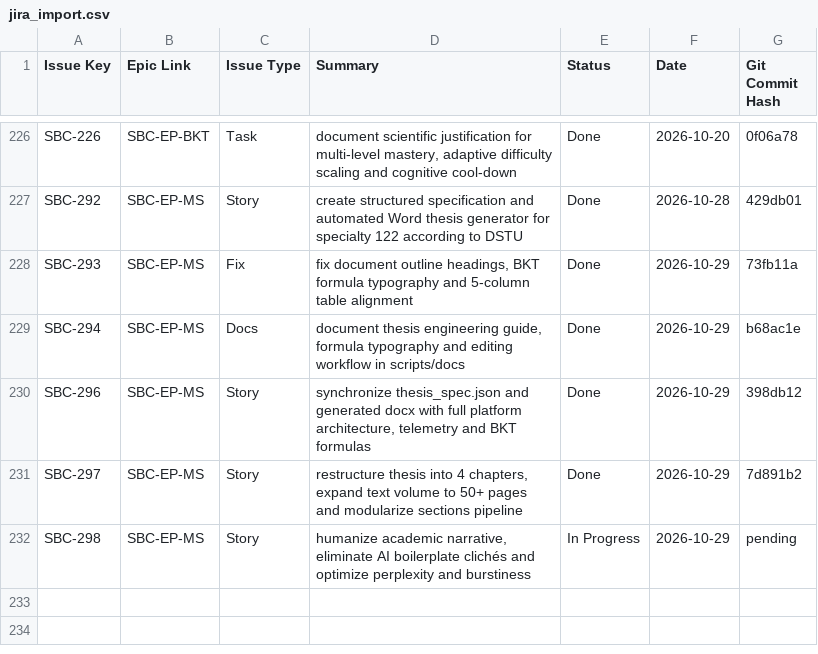
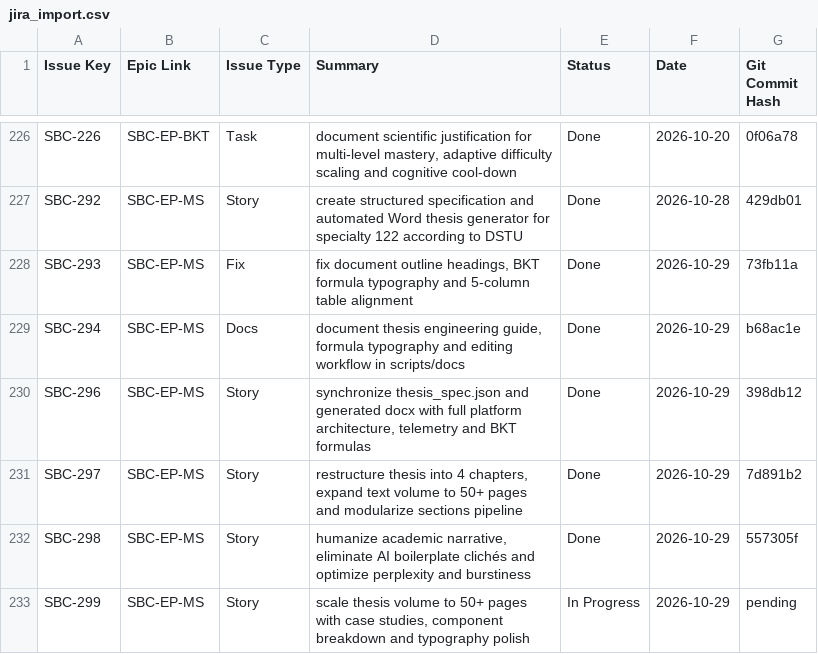
Before and after one commit to DmitryStetsenko/magisterts-smart-bkt-chain, a CSV file: docs/tasks/jira_import.csv, drawn as a sheet; only a part is shown, gaps mark what is left out.

Commit message:
[SBC-299][EP-MS] feat: scale thesis volume to 50+ pages with case studies, component breakdown and typography polish

```diff
--- a/docs/tasks/jira_import.csv
+++ b/docs/tasks/jira_import.csv
@@ -231,2 +231,3 @@ SBC-296,SBC-EP-MS,Story,"synchronize thesis_spec.json and generated docx with fu
 SBC-297,SBC-EP-MS,Story,"restructure thesis into 4 chapters, expand text volume to 50+ pages and modularize sections pipeline",Done,2026-10-29,7d891b2
-SBC-298,SBC-EP-MS,Story,"humanize academic narrative, eliminate AI boilerplate clichés and optimize perplexity and burstiness",In Progress,2026-10-29,pending
+SBC-298,SBC-EP-MS,Story,"humanize academic narrative, eliminate AI boilerplate clichés and optimize perplexity and burstiness",Done,2026-10-29,557305f
+SBC-299,SBC-EP-MS,Story,"scale thesis volume to 50+ pages with case studies, component breakdown and typography polish",In Progress,2026-10-29,pending
```
Also changed, not shown: 14 other files.
